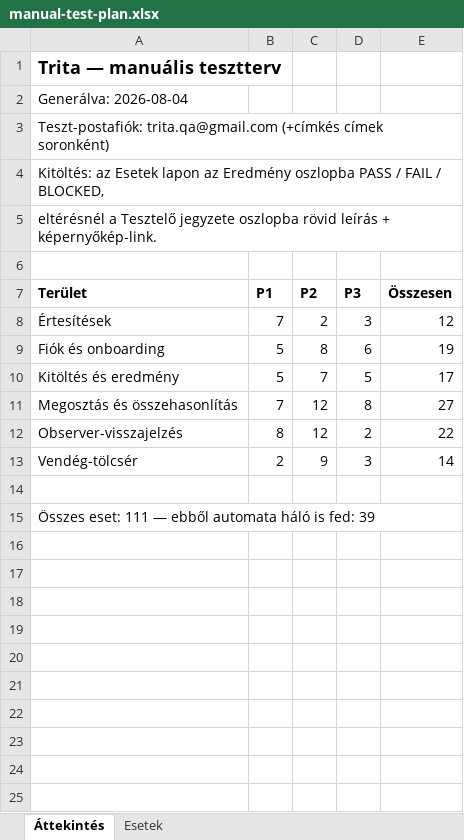
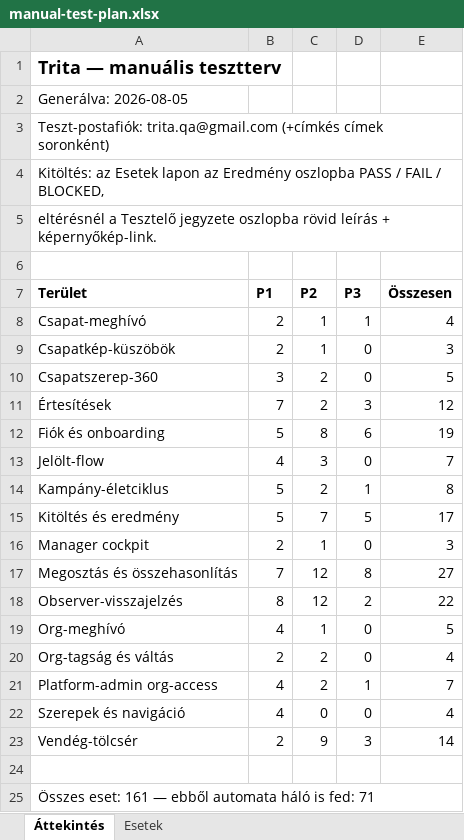
Before and after one commit to oknilik/trita_core, an Excel workbook: docs/qa/manual-test-plan.xlsx, sheet Áttekintés, drawn as a sheet; values as stored, in another font and other column widths than the file's, no borders; addresses are those after the commit; the diff names each change by its address in the sheet, - before the commit and + after, or states it on an @@ line.

```diff
--- a/docs/qa/manual-test-plan.xlsx (sheet Áttekintés)
+++ b/docs/qa/manual-test-plan.xlsx (sheet Áttekintés)
-A2 (Terület): Generálva: 2026-08-04
+A2 (Terület): Generálva: 2026-08-05
+row 8: Csapat-meghívó | 2 | 1 | 1 | 4
+row 9: Csapatkép-küszöbök | 2 | 1 | 0 | 3
+row 10: Csapatszerep-360 | 3 | 2 | 0 | 5
+row 13: Jelölt-flow | 4 | 3 | 0 | 7
+row 14: Kampány-életciklus | 5 | 2 | 1 | 8
+row 16: Manager cockpit | 2 | 1 | 0 | 3
+row 19: Org-meghívó | 4 | 1 | 0 | 5
+row 20: Org-tagság és váltás | 2 | 2 | 0 | 4
+row 21: Platform-admin org-access | 4 | 2 | 1 | 7
+row 22: Szerepek és navigáció | 4 | 0 | 0 | 4
-A25 (Terület): Összes eset: 111 — ebből automata háló is fed: 39
+A25 (Terület): Összes eset: 161 — ebből automata háló is fed: 71
```
Also changed, not shown: sheet Esetek, 21 other files.
